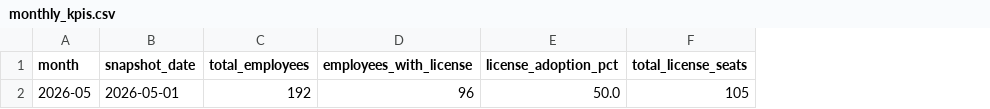
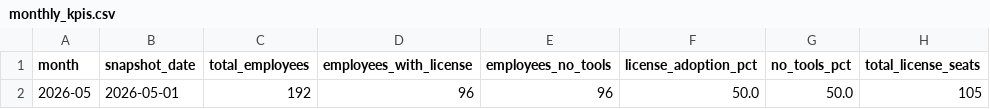
Before and after one commit to synthesis-labs/techteam-reporting, a CSV file: data/history/monthly_kpis.csv, drawn as a sheet; only a part is shown; the diff names each change by its address in the sheet, - before the commit and + after, or states it on an @@ line.

```diff
--- a/data/history/monthly_kpis.csv
+++ b/data/history/monthly_kpis.csv
+column E (employees_no_tools), row 2: 96
+column G (no_tools_pct), row 2: 50.0
```
Also changed, not shown: 6 other files.
